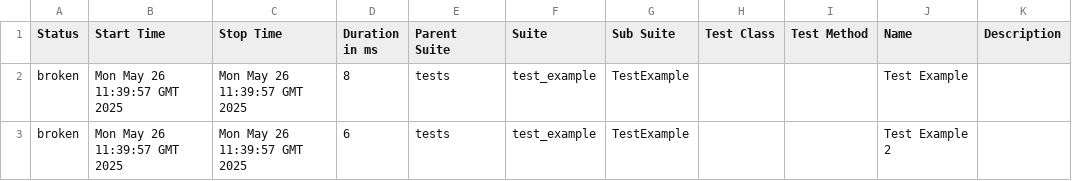
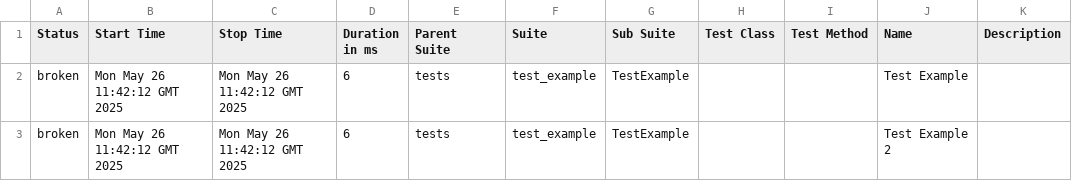
Before and after one commit to manikosto/perfect-ci, a CSV file: data/suites.csv, drawn as a sheet.

```diff
--- a/data/suites.csv
+++ b/data/suites.csv
@@ -1,3 +1,3 @@
 "Status","Start Time","Stop Time","Duration in ms","Parent Suite","Suite","Sub Suite","Test Class","Test Method","Name","Description"
-"broken","Mon May 26 11:39:57 GMT 2025","Mon May 26 11:39:57 GMT 2025","8","tests","test_example","TestExample","","","Test Example",""
-"broken","Mon May 26 11:39:57 GMT 2025","Mon May 26 11:39:57 GMT 2025","6","tests","test_example","TestExample","","","Test Example 2",""
+"broken","Mon May 26 11:42:12 GMT 2025","Mon May 26 11:42:12 GMT 2025","6","tests","test_example","TestExample","","","Test Example",""
+"broken","Mon May 26 11:42:12 GMT 2025","Mon May 26 11:42:12 GMT 2025","6","tests","test_example","TestExample","","","Test Example 2",""
```
Also changed, not shown: 16 other files.
